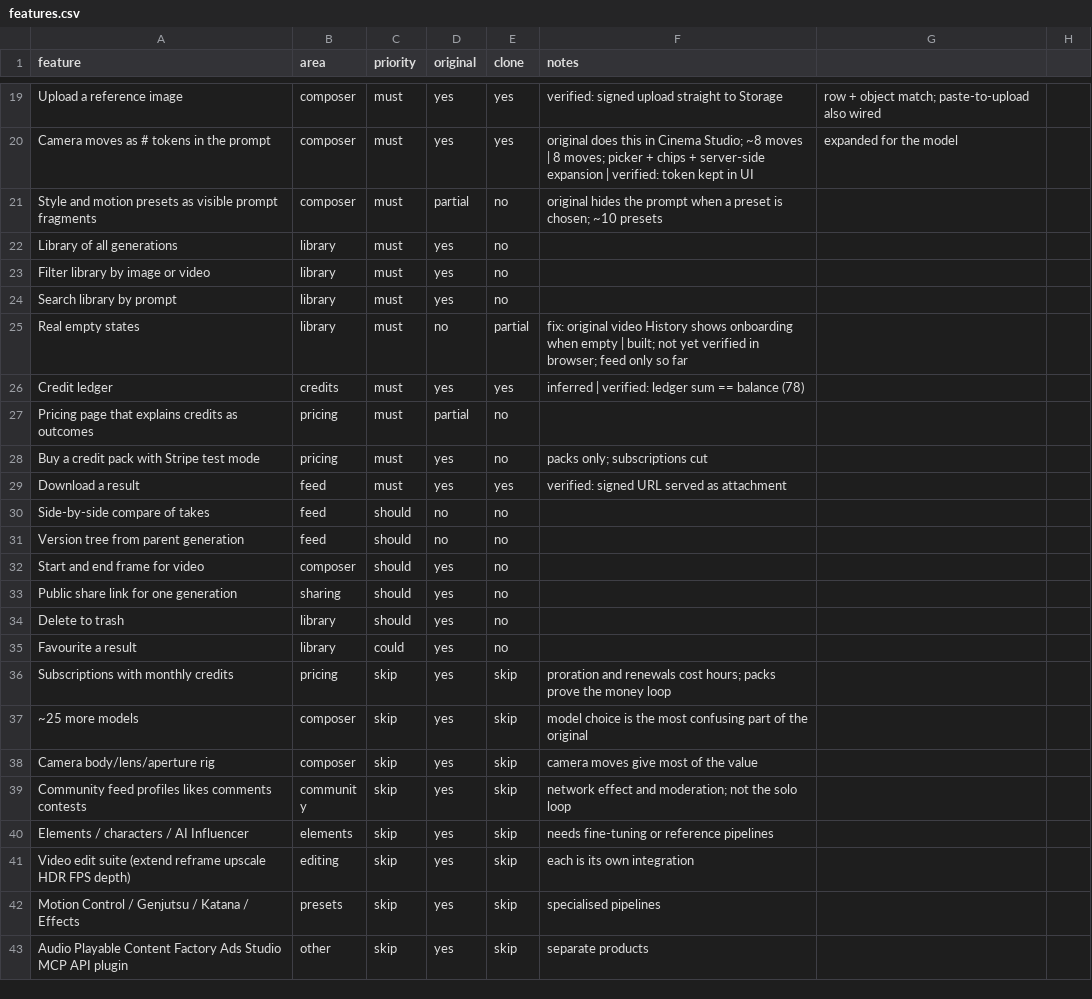
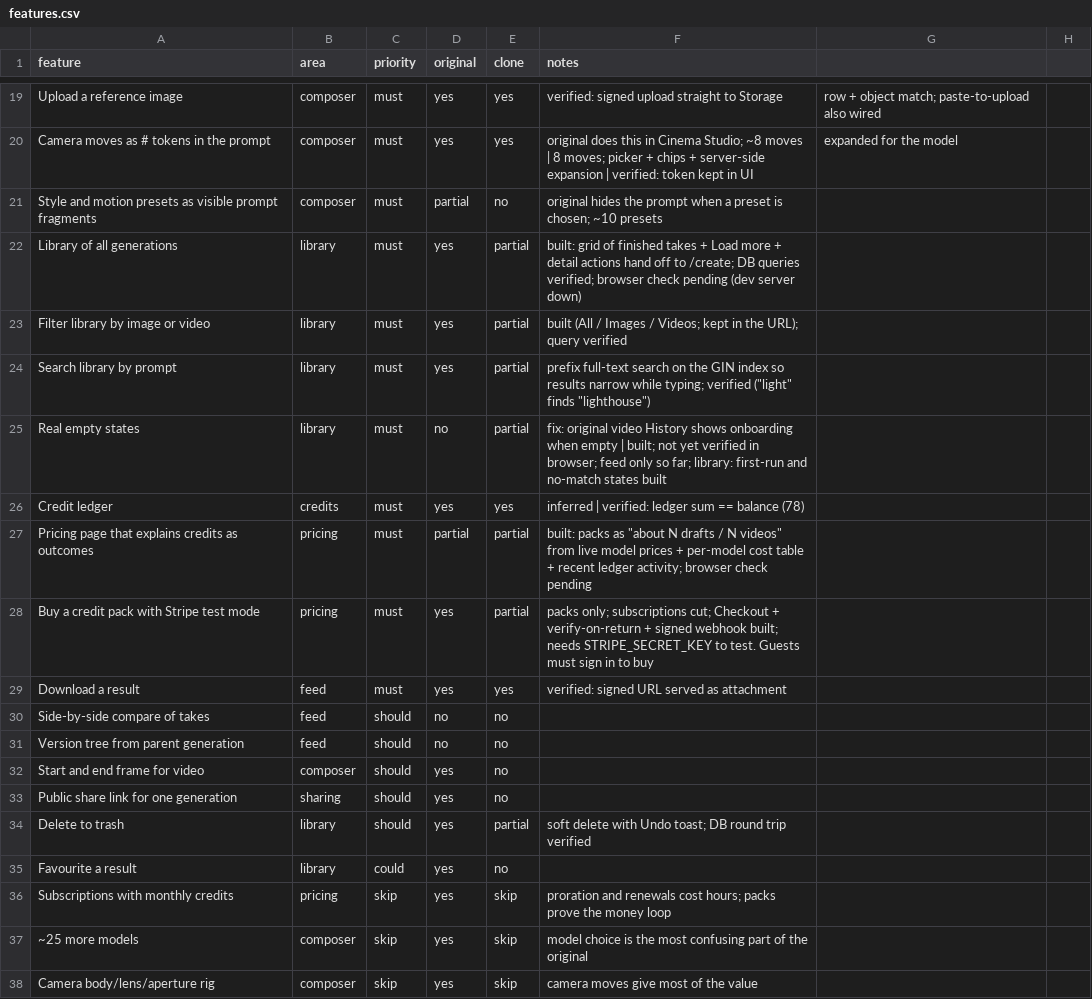
Before and after one commit to JanAli-socool/higgsfiled-rebuild, a CSV file: replica/features.csv, drawn as a sheet; only a part is shown, gaps mark what is left out; the shorter side is filled out with more unchanged rows.

```diff
--- a/replica/features.csv
+++ b/replica/features.csv
@@ -21,9 +21,9 @@ Camera moves as # tokens in the prompt,composer,must,yes,yes,original does this
 Style and motion presets as visible prompt fragments,composer,must,partial,no,original hides the prompt when a preset is chosen; ~10 presets
-Library of all generations,library,must,yes,no,
-Filter library by image or video,library,must,yes,no,
-Search library by prompt,library,must,yes,no,
-Real empty states,library,must,no,partial,fix: original video History shows onboarding when empty | built; not yet verified in browser; feed only so far
+Library of all generations,library,must,yes,partial,built: grid of finished takes + Load more + detail actions hand off to /create; DB queries verified; browser check pending (dev server down)
+Filter library by image or video,library,must,yes,partial,built (All / Images / Videos; kept in the URL); query verified
+Search library by prompt,library,must,yes,partial,prefix full-text search on the GIN index so results narrow while typing; verified ("light" finds "lighthouse")
+Real empty states,library,must,no,partial,fix: original video History shows onboarding when empty | built; not yet verified in browser; feed only so far; library: first-run and no-match states built
 Credit ledger,credits,must,yes,yes,inferred | verified: ledger sum == balance (78)
-Pricing page that explains credits as outcomes,pricing,must,partial,no,
-Buy a credit pack with Stripe test mode,pricing,must,yes,no,packs only; subscriptions cut
+Pricing page that explains credits as outcomes,pricing,must,partial,partial,built: packs as "about N drafts / N videos" from live model prices + per-model cost table + recent ledger activity; browser check pending
+Buy a credit pack with Stripe test mode,pricing,must,yes,partial,packs only; subscriptions cut; Checkout + verify-on-return + signed webhook built; needs STRIPE_SECRET_KEY to test. Guests must sign in to buy
 Download a result,feed,must,yes,yes,verified: signed URL served as attachment
@@ -33,3 +33,3 @@ Start and end frame for video,composer,should,yes,no,
 Public share link for one generation,sharing,should,yes,no,
-Delete to trash,library,should,yes,no,
+Delete to trash,library,should,yes,partial,soft delete with Undo toast; DB round trip verified
 Favourite a result,library,could,yes,no,
```
Also changed, not shown: 17 other files.
